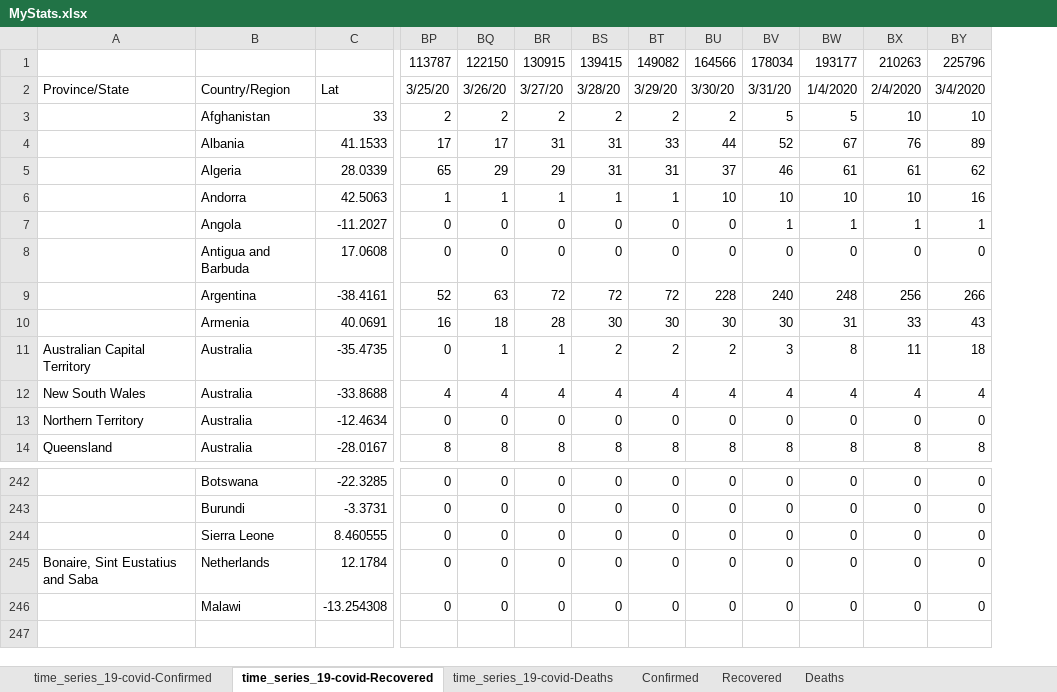
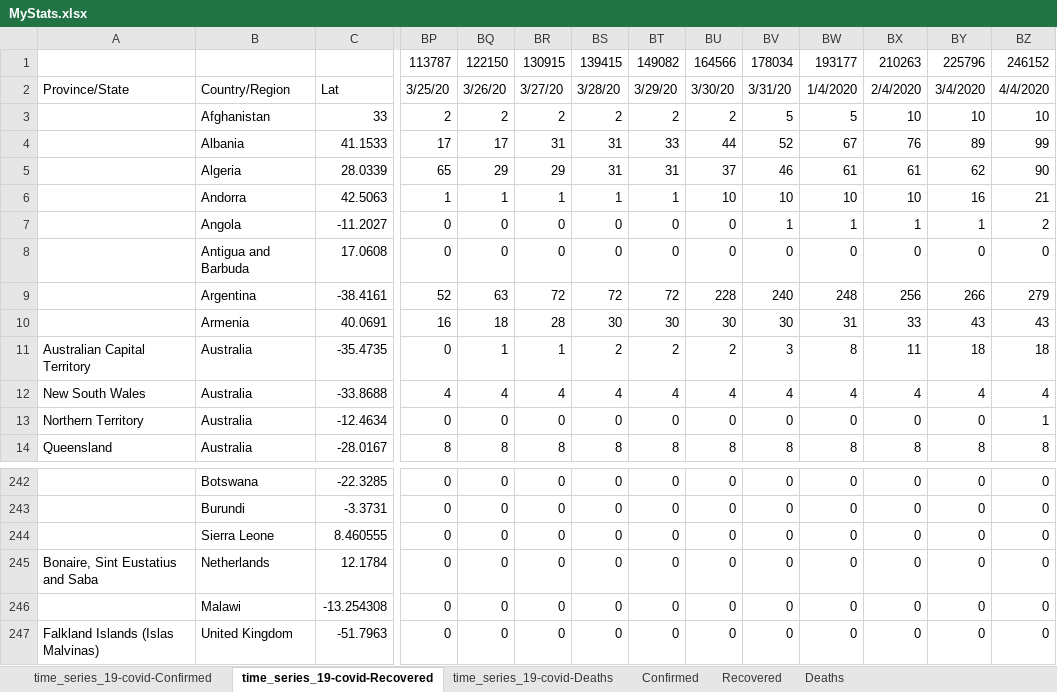
Before and after one commit to hotmailtestuser/COVID-19, an Excel workbook: csse_covid_19_data/csse_covid_19_time_series/MyStats.xlsx, sheet time_series_19-covid-Recovered, drawn as a sheet; only a part is shown, gaps mark what is left out; values as stored, in another font and other column widths than the file's, no borders; rows hold the shown columns only; the diff names each change by its address in the sheet, - before the commit and + after, or states it on an @@ line.

```diff
--- a/csse_covid_19_data/csse_covid_19_time_series/MyStats.xlsx (sheet time_series_19-covid-Recovered)
+++ b/csse_covid_19_data/csse_covid_19_time_series/MyStats.xlsx (sheet time_series_19-covid-Recovered)
+column BZ, rows 1-14: 246152 | 4/4/2020 | 10 | 99 | 90 | 21 | 2 | 0 | 279 | 43 | 18 | 4 | 1 | 8; rows 242-246: all 0
+row 247: Falkland Islands (Islas Malvinas) | United Kingdom | -51.7963 | 0 | 0 | 0 | 0 | 0 | 0 | 0 | 0 | 0 | 0 | 0
```
Also changed, not shown: sheet time_series_19-covid-Deaths, sheet time_series_19-covid-Confirmed, sheet Deaths, sheet Recovered, sheet Confirmed, sheet % Case Fatality Rate, 1 more sheet, formulas that keep their value, charts or pictures.
